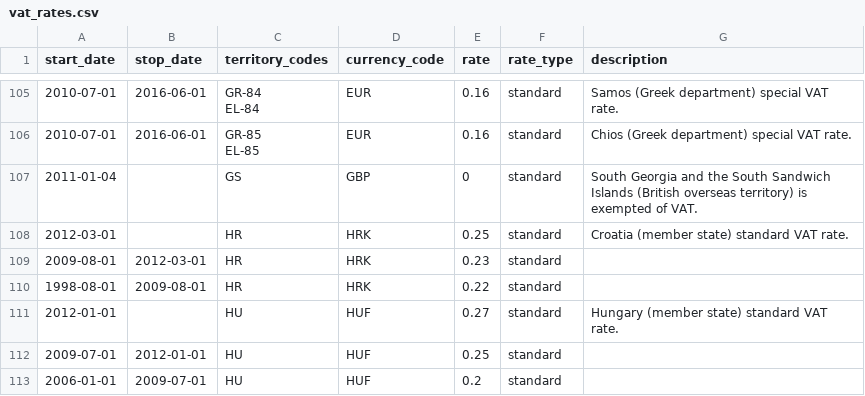
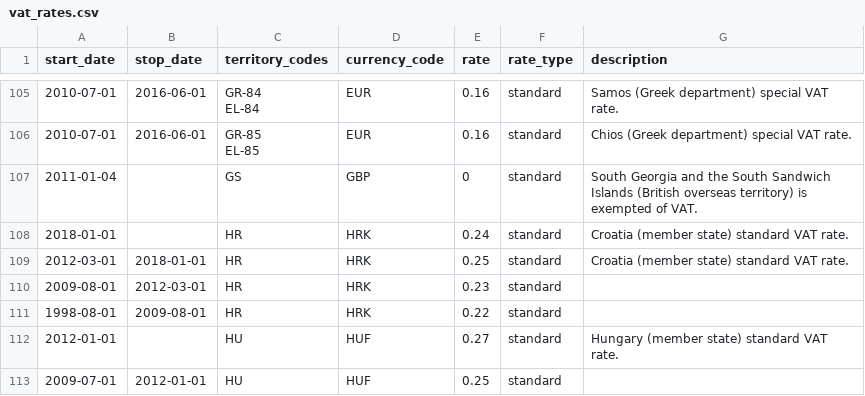
Before and after one commit to kdeldycke/vat-rates, a CSV file: vat_rates.csv, drawn as a sheet; only a part is shown, gaps mark what is left out; the shorter side is filled out with more unchanged rows.

Commit message:
Anticipate Croatian VAT rate changes on 2018-01-01.
Source:
http://www.accordancevat.com/croatia-standard-vat-rate-reduce-2018/

```diff
--- a/vat_rates.csv
+++ b/vat_rates.csv
@@ -170,3 +170,4 @@ EL-85",EUR,0.16,standard,Chios (Greek department) special VAT rate.
 2011-01-04,,GS,GBP,0,standard,South Georgia and the South Sandwich Islands (British overseas territory) is exempted of VAT.
-2012-03-01,,HR,HRK,0.25,standard,Croatia (member state) standard VAT rate.
+2018-01-01,,HR,HRK,0.24,standard,Croatia (member state) standard VAT rate.
+2012-03-01,2018-01-01,HR,HRK,0.25,standard,Croatia (member state) standard VAT rate.
 2009-08-01,2012-03-01,HR,HRK,0.23,standard,
```
